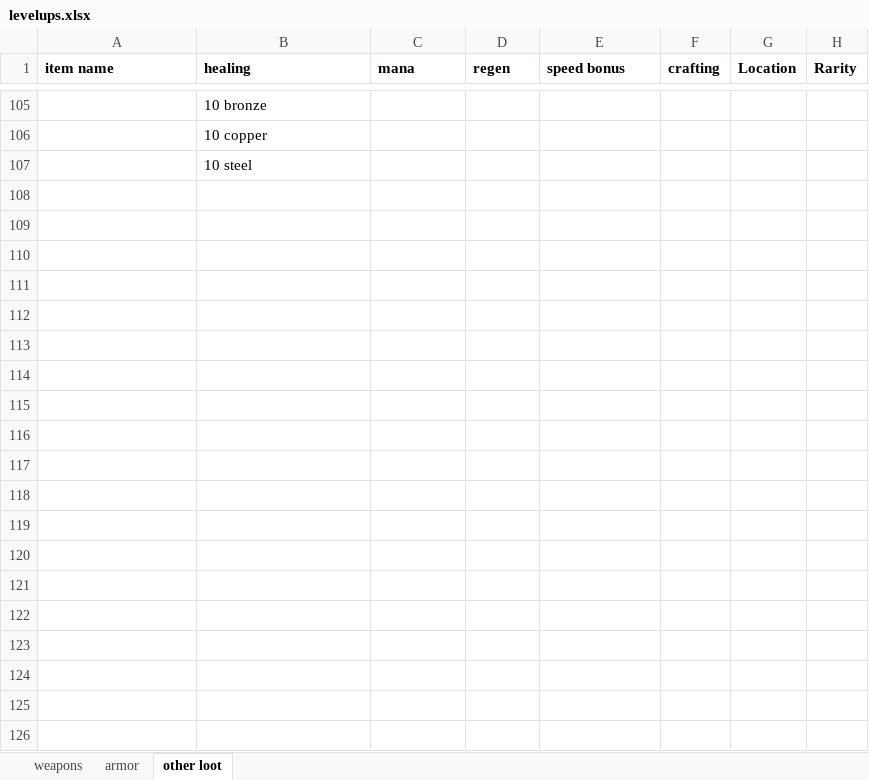
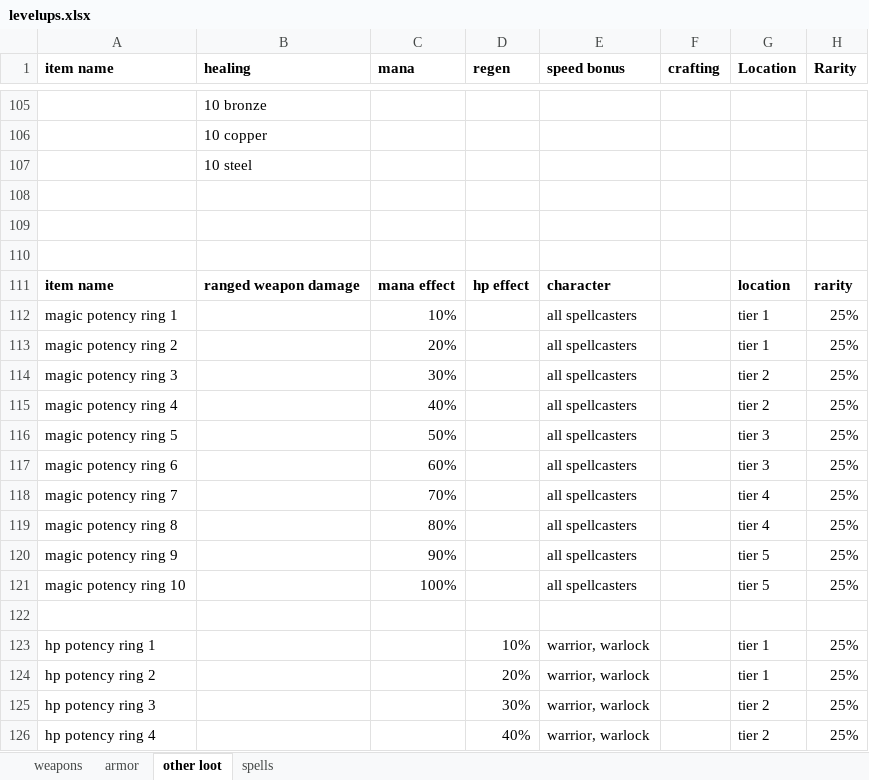
Before and after one commit to beknar/claude-ue5, an Excel workbook: docs/levelups.xlsx, sheet other loot, drawn as a sheet; only a part is shown, gaps mark what is left out; values as stored, in another font and other column widths than the file's, no borders; the diff covers the shown part only; the diff names each change by its address in the sheet, - before the commit and + after, or states it on an @@ line.

Commit message:
Level 5: spells, rings, tomes, monsters by tier, corpses, allies, the Escape menu; the four heroes' spells reel
- 30 spells from the user's table (spells.json, 858): learned from tomes (the Mage and Summoner all types, the
  Warlock offense and curses), cooldowns, a hotbar, effects from Magic Projectiles Vol 4/5, Toon Explosions
  Vol 1/2 and Stylized Shields Vol 1 (RDSpells.cpp)
- rings (30: magic, hit points, dexterity potency 1-10 by tier), tomes by the room's tier from the spells' mana
- containers hold anything one time in three (33.7 % of 6000); an empty one says "Empty: nothing inside"
- tier 2 gated on tier 1; monsters of each tier from the gallery (monster_tiers.json, 859) with hit points,
  damage, speed and abilities (poison, weaken, slow) by tier
- corpses stay; Raise Dead and the Abyssal Knight make allies, who no longer block her camera (hidden when the
  camera is in one, brought back at her side)
- found weapons broken down at an anvil; the Escape menu (four volumes, back to the hero choice, quit; the
  editor's stop moved to Shift+Esc)
- the two-handed sword's cuts made again with the forearms kept out of her body (1.5 cm at most)
- 853: new steps (chance, corpses, monsters, abilities, spells, rings, breakdown, menu); the full run passed
  but for one spell's placement, fixed and passed again (test_full10, test_s6)
- the spells reel (815 way "spells", overlay mode 5s, assembler 5s): RandomDungeonMagic5_Heroes_Spells_Showcase

```diff
--- a/docs/levelups.xlsx (sheet other loot)
+++ b/docs/levelups.xlsx (sheet other loot)
+sheet tab: spells
+row 108: (empty)
+row 109: (empty)
+row 110: (empty)
+row 111: item name | ranged weapon damage | mana effect | hp effect | character |  | location | rarity
+row 112: magic potency ring 1 |  | 10% |  | all spellcasters |  | tier 1 | 25%
+row 113: magic potency ring 2 |  | 20% |  | all spellcasters |  | tier 1 | 25%
+row 114: magic potency ring 3 |  | 30% |  | all spellcasters |  | tier 2 | 25%
+row 115: magic potency ring 4 |  | 40% |  | all spellcasters |  | tier 2 | 25%
+row 116: magic potency ring 5 |  | 50% |  | all spellcasters |  | tier 3 | 25%
+row 117: magic potency ring 6 |  | 60% |  | all spellcasters |  | tier 3 | 25%
+row 118: magic potency ring 7 |  | 70% |  | all spellcasters |  | tier 4 | 25%
+row 119: magic potency ring 8 |  | 80% |  | all spellcasters |  | tier 4 | 25%
+row 120: magic potency ring 9 |  | 90% |  | all spellcasters |  | tier 5 | 25%
+row 121: magic potency ring 10 |  | 100% |  | all spellcasters |  | tier 5 | 25%
+row 122: (empty)
+row 123: hp potency ring 1 |  |  | 10% | warrior, warlock |  | tier 1 | 25%
+row 124: hp potency ring 2 |  |  | 20% | warrior, warlock |  | tier 1 | 25%
+row 125: hp potency ring 3 |  |  | 30% | warrior, warlock |  | tier 2 | 25%
+row 126: hp potency ring 4 |  |  | 40% | warrior, warlock |  | tier 2 | 25%
```
Also changed, not shown: 18 added rows elsewhere in this sheet, sheet weapons, 39 other files.
